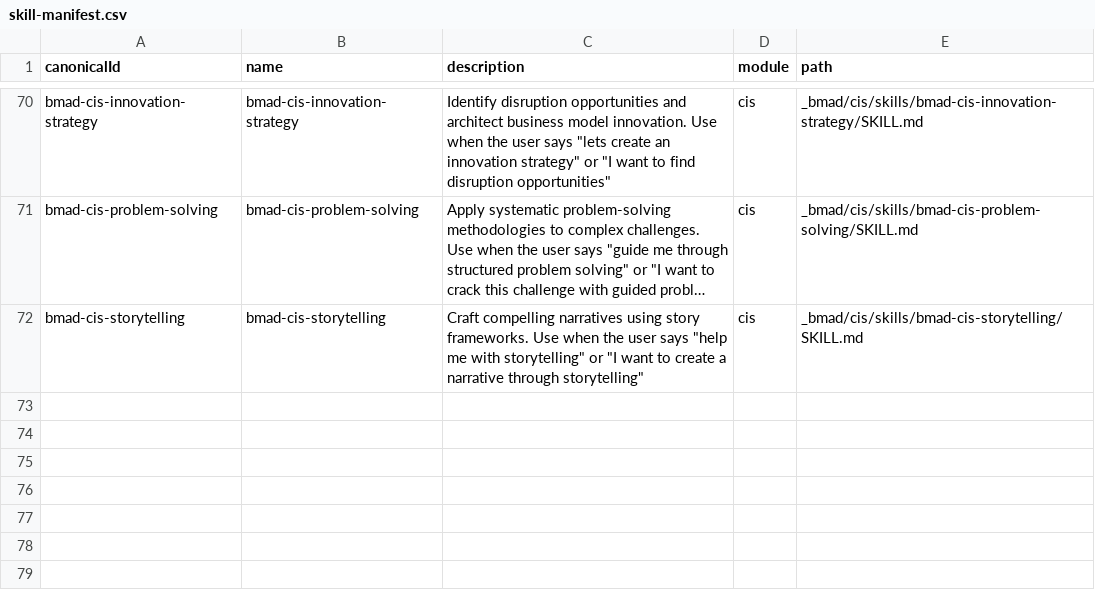
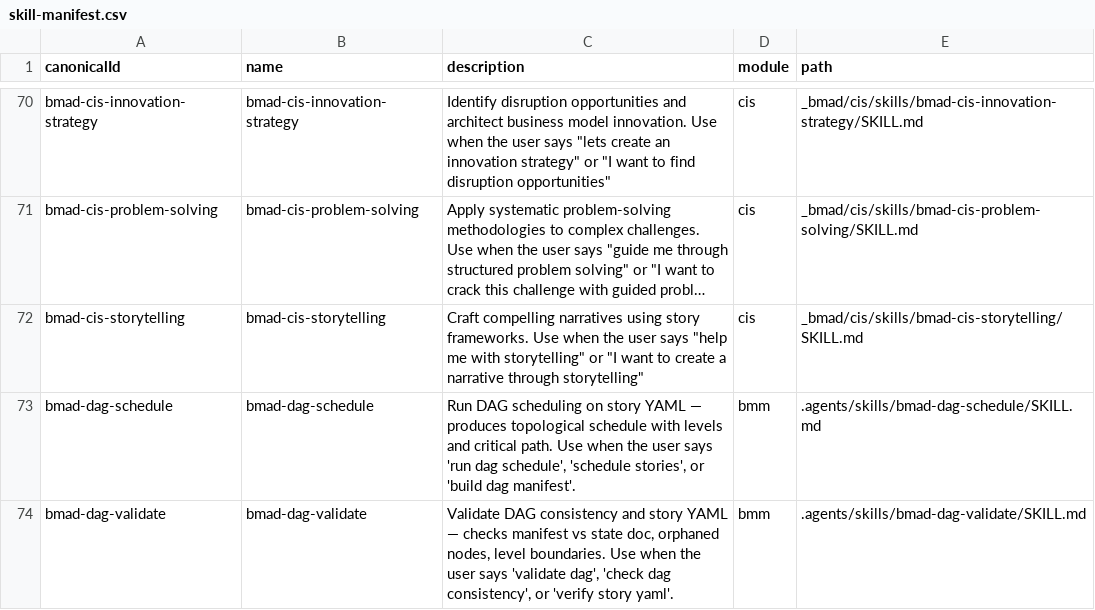
Before and after one commit to PaulKnauer/bmad-dag-automator, a CSV file: _bmad/_config/skill-manifest.csv, drawn as a sheet; only a part is shown, gaps mark what is left out; long unchanged cells end in …; the diff names each change by its address in the sheet, - before the commit and + after, or states it on an @@ line.

Commit message:
S7: Package as BMAD community module
- .agents/skills/bmad-dag-schedule/SKILL.md: BMAD skill for DAG scheduling
- .agents/skills/bmad-dag-validate/SKILL.md: BMAD skill for DAG validation
- _bmad/_config/skill-manifest.csv: registered both skills
- sprint-status: S7 marked completed, sprint set to COMPLETE

```diff
--- a/_bmad/_config/skill-manifest.csv
+++ b/_bmad/_config/skill-manifest.csv
+row 73: bmad-dag-schedule | bmad-dag-schedule | Run DAG scheduling on story YAML — produces topological schedule with levels and critical path. Use when the user says 'run dag schedule', 'schedule stories', or 'build dag manifest'. | bmm | .agents/skills/bmad-dag-schedule/SKILL.md
+row 74: bmad-dag-validate | bmad-dag-validate | Validate DAG consistency and story YAML — checks manifest vs state doc, orphaned nodes, level boundaries. Use when the user says 'validate dag', 'check dag consistency', or 'verify story yaml'. | bmm | .agents/skills/bmad-dag-validate/SKILL.md
```
Also changed, not shown: 4 other files.
